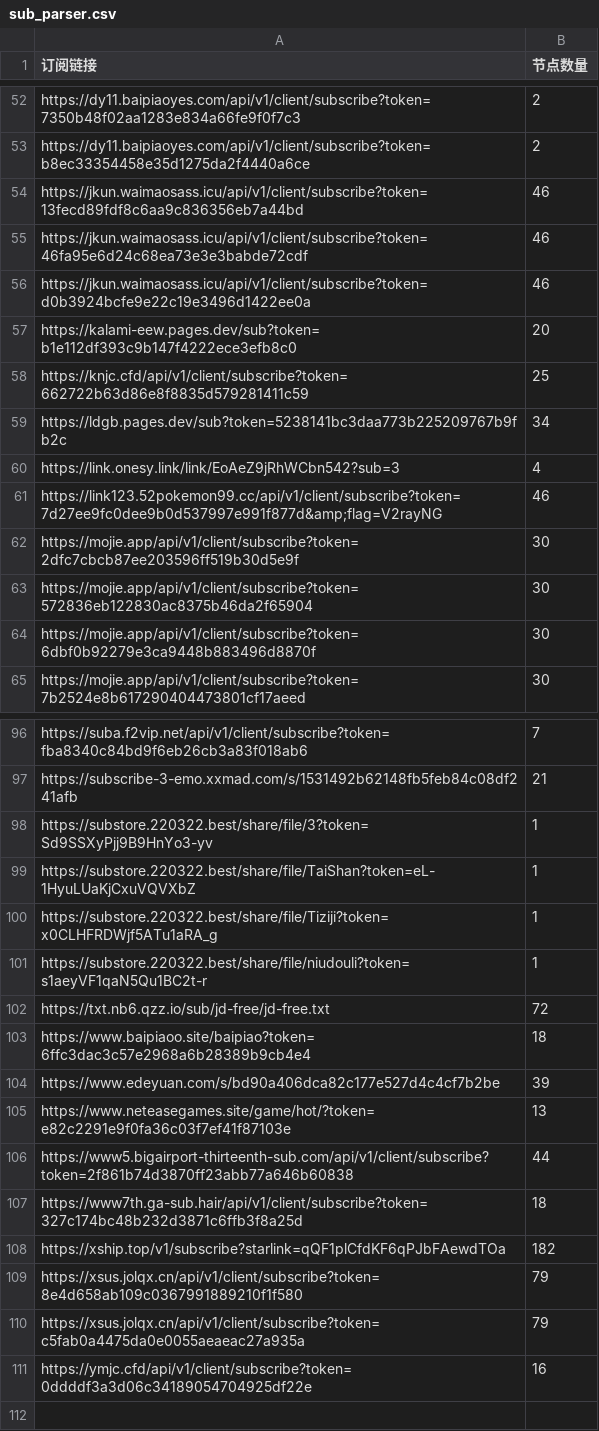
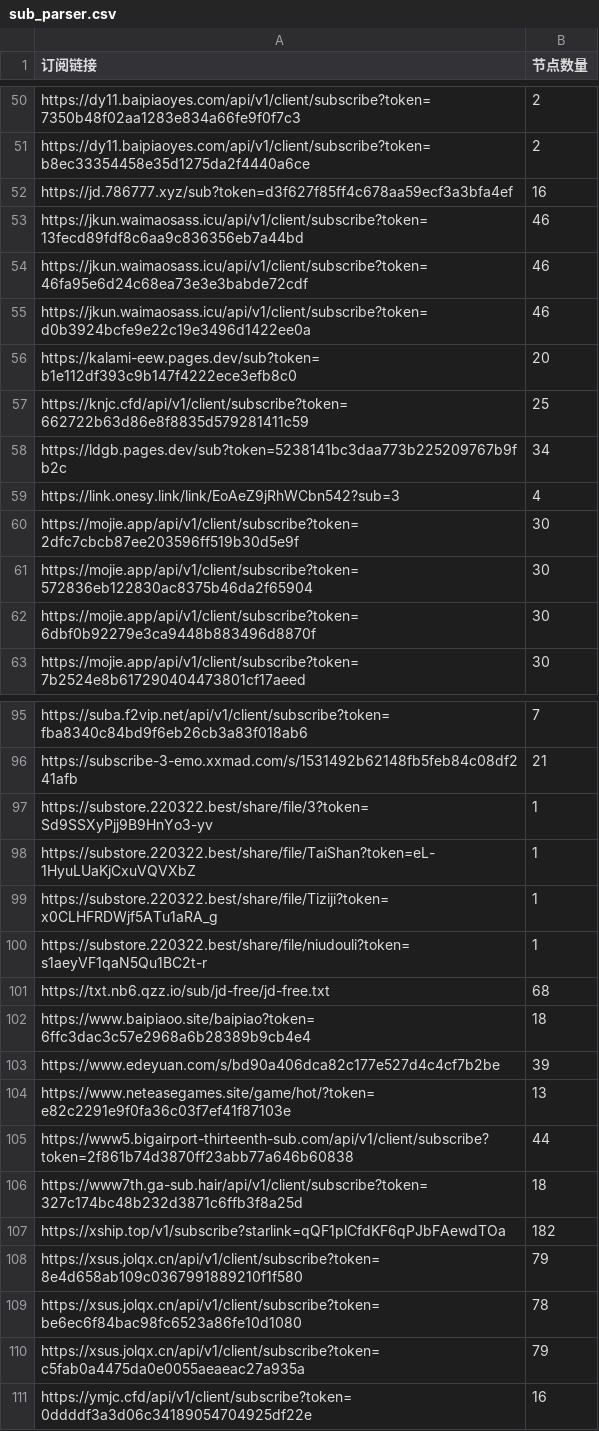
Before and after one commit to pdd520/NodeParser, a CSV file: sub_parser.csv, drawn as a sheet; only a part is shown, gaps mark what is left out; the diff covers the shown part only.

```diff
--- a/sub_parser.csv
+++ b/sub_parser.csv
@@ -53,2 +51,3 @@ https://dy11.baipiaoyes.com/api/v1/client/subscribe?token=7350b48f02aa1283e834a6
 https://dy11.baipiaoyes.com/api/v1/client/subscribe?token=b8ec33354458e35d1275da2f4440a6ce,2
+https://jd.786777.xyz/sub?token=d3f627f85ff4c678aa59ecf3a3bfa4ef,16
 https://jkun.waimaosass.icu/api/v1/client/subscribe?token=13fecd89fdf8c6aa9c836356eb7a44bd,46
@@ -60,3 +59,2 @@ https://ldgb.pages.dev/sub?token=5238141bc3daa773b225209767b9fb2c,34
 https://link.onesy.link/link/EoAeZ9jRhWCbn542?sub=3,4
-https://link123.52pokemon99.cc/api/v1/client/subscribe?token=7d27ee9fc0dee9b0d537997e991f877d&amp;flag=V2rayNG,46
 https://mojie.app/api/v1/client/subscribe?token=2dfc7cbcb87ee203596ff519b30d5e9f,30
@@ -101,3 +100,3 @@ https://substore.220322.best/share/file/Tiziji?token=x0CLHFRDWjf5ATu1aRA_g,1
 https://substore.220322.best/share/file/niudouli?token=s1aeyVF1qaN5Qu1BC2t-r,1
-https://txt.nb6.qzz.io/sub/jd-free/jd-free.txt,72
+https://txt.nb6.qzz.io/sub/jd-free/jd-free.txt,68
 https://www.baipiaoo.site/baipiao?token=6ffc3dac3c57e2968a6b28389b9cb4e4,18
@@ -109,2 +108,3 @@ https://xship.top/v1/subscribe?starlink=qQF1plCfdKF6qPJbFAewdTOa,182
 https://xsus.jolqx.cn/api/v1/client/subscribe?token=8e4d658ab109c0367991889210f1f580,79
+https://xsus.jolqx.cn/api/v1/client/subscribe?token=be6ec6f84bac98fc6523a86fe10d1080,78
 https://xsus.jolqx.cn/api/v1/client/subscribe?token=c5fab0a4475da0e0055aeaeac27a935a,79
```
Also changed, not shown: 3 added rows, 4 removed rows and 36 edited cells elsewhere in this file, 3 other files.
